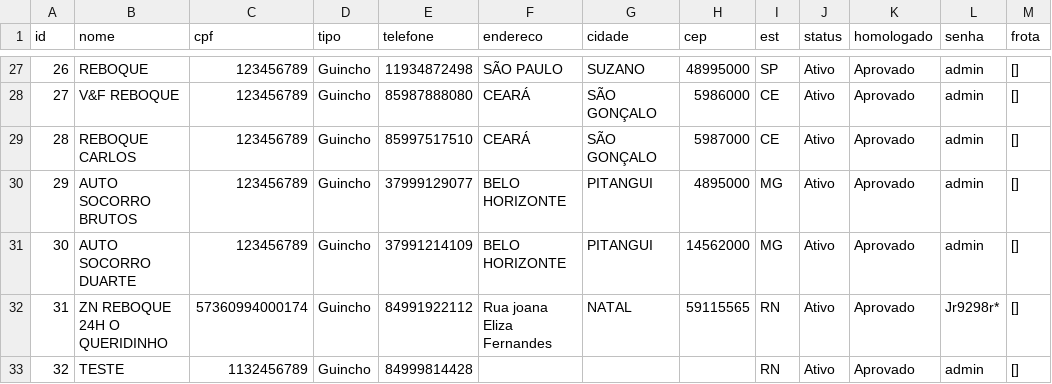
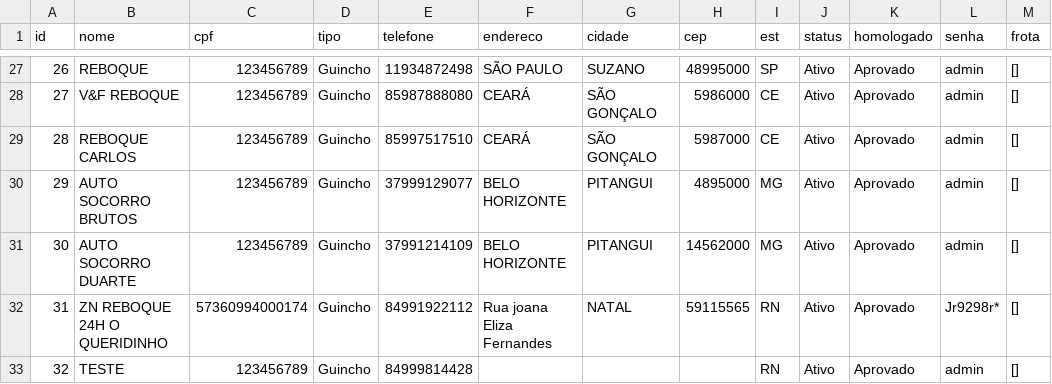
Before and after one commit to adrastreamentos/ad-central, a CSV file: AD_Assistencia/banco_prestadores.csv, drawn as a sheet; only a part is shown, gaps mark what is left out.

Commit message:
🔥 Auto-salvamento: AD_Assistencia/banco_prestadores.csv

```diff
--- a/AD_Assistencia/banco_prestadores.csv
+++ b/AD_Assistencia/banco_prestadores.csv
@@ -32,2 +32,2 @@ id,nome,cpf,tipo,telefone,endereco,cidade,cep,est,status,homologado,senha,frota
 31,ZN REBOQUE 24H O QUERIDINHO,57360994000174,Guincho,84991922112,Rua joana Eliza Fernandes,NATAL,59115565,RN,Ativo,Aprovado,Jr9298r*,[]
-32,TESTE,1132456789,Guincho,84999814428,,,,RN,Ativo,Aprovado,admin,[]
+32,TESTE,123456789,Guincho,84999814428,,,,RN,Ativo,Aprovado,admin,[]
```
